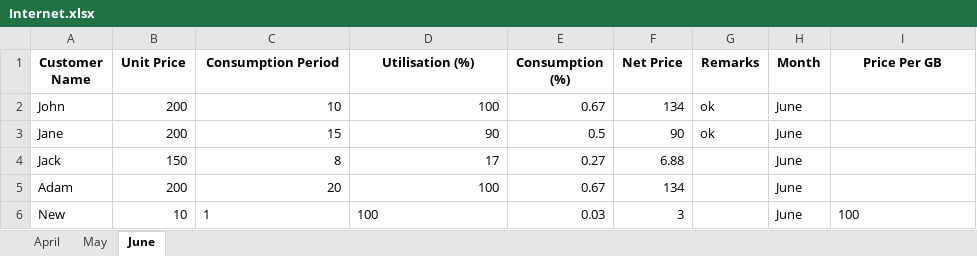
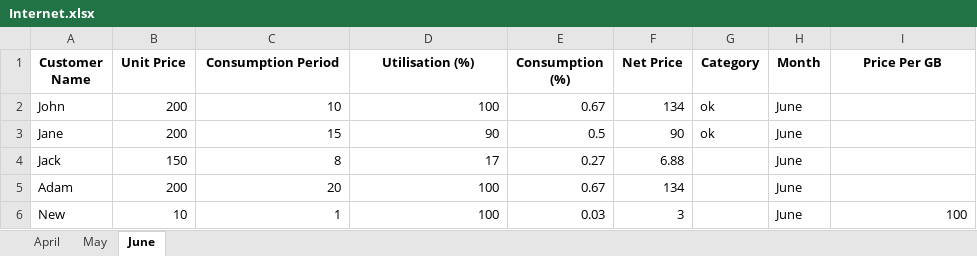
Before and after one commit to Sammyy181/invoiceEditor, an Excel workbook: data/Internet.xlsx, sheet June, drawn as a sheet; values as stored, in another font and other column widths than the file's, no borders; the diff names each change by its address in the sheet, - before the commit and + after, or states it on an @@ line.

```diff
--- a/data/Internet.xlsx (sheet June)
+++ b/data/Internet.xlsx (sheet June)
-G1: Remarks
+G1: Category
-C6:D6 alignment: left
+C6:D6 alignment: right
-I6 alignment: left
+I6 alignment: right
```
Also changed, not shown: sheet April, sheet May, data/Electricity.xlsx, data/Paper.xlsx, 19 other files.
